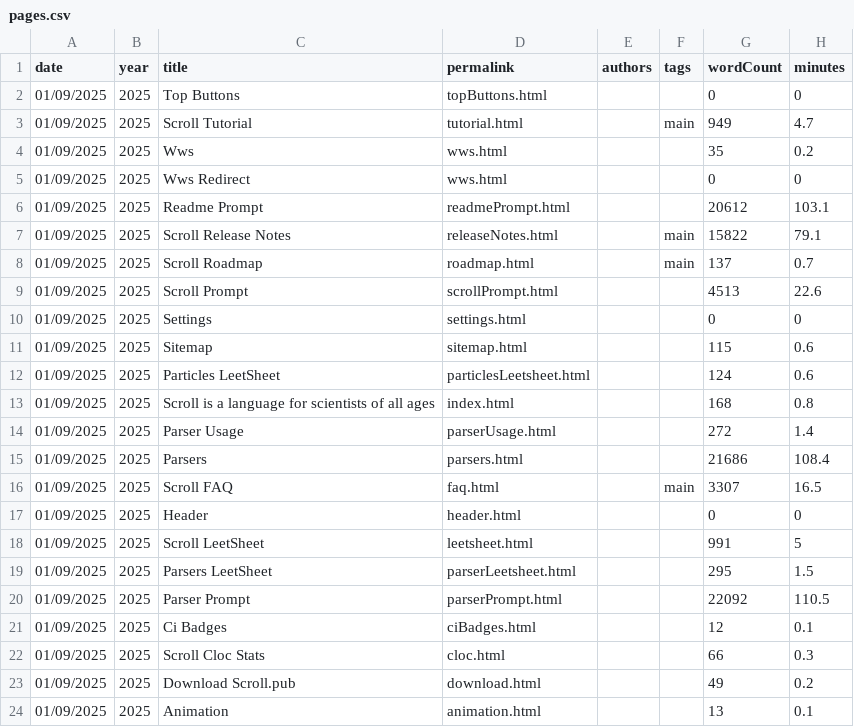
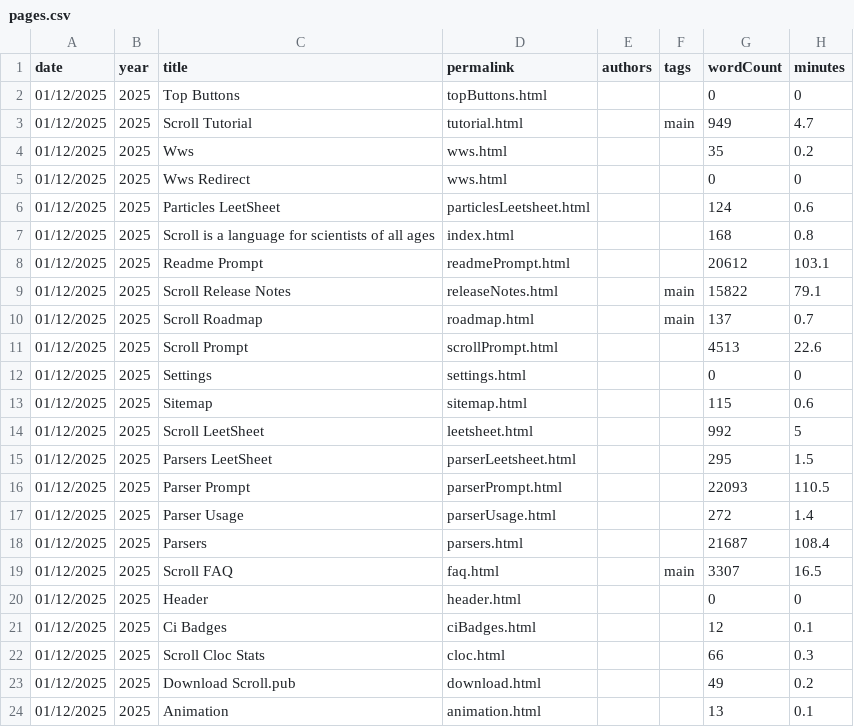
Before and after one commit to breck7/scroll, a CSV file: pages.csv, drawn as a sheet.

```diff
--- a/pages.csv
+++ b/pages.csv
@@ -1,24 +1,24 @@
 date,year,title,permalink,authors,tags,wordCount,minutes
-01/09/2025,2025,Top Buttons,topButtons.html,,,0,0
-01/09/2025,2025,Scroll Tutorial,tutorial.html,,main,949,4.7
-01/09/2025,2025,Wws,wws.html,,,35,0.2
-01/09/2025,2025,Wws Redirect,wws.html,,,0,0
-01/09/2025,2025,Readme Prompt,readmePrompt.html,,,20612,103.1
-01/09/2025,2025,Scroll Release Notes,releaseNotes.html,,main,15822,79.1
-01/09/2025,2025,Scroll Roadmap,roadmap.html,,main,137,0.7
-01/09/2025,2025,Scroll Prompt,scrollPrompt.html,,,4513,22.6
-01/09/2025,2025,Settings,settings.html,,,0,0
-01/09/2025,2025,Sitemap,sitemap.html,,,115,0.6
-01/09/2025,2025,Particles LeetSheet,particlesLeetsheet.html,,,124,0.6
-01/09/2025,2025,Scroll is a language for scientists of all ages,index.html,,,168,0.8
-01/09/2025,2025,Parser Usage,parserUsage.html,,,272,1.4
-01/09/2025,2025,Parsers,parsers.html,,,21686,108.4
-01/09/2025,2025,Scroll FAQ,faq.html,,main,3307,16.5
-01/09/2025,2025,Header,header.html,,,0,0
-01/09/2025,2025,Scroll LeetSheet,leetsheet.html,,,991,5
-01/09/2025,2025,Parsers LeetSheet,parserLeetsheet.html,,,295,1.5
-01/09/2025,2025,Parser Prompt,parserPrompt.html,,,22092,110.5
-01/09/2025,2025,Ci Badges,ciBadges.html,,,12,0.1
-01/09/2025,2025,Scroll Cloc Stats,cloc.html,,,66,0.3
-01/09/2025,2025,Download Scroll.pub,download.html,,,49,0.2
-01/09/2025,2025,Animation,animation.html,,,13,0.1
+01/12/2025,2025,Top Buttons,topButtons.html,,,0,0
+01/12/2025,2025,Scroll Tutorial,tutorial.html,,main,949,4.7
+01/12/2025,2025,Wws,wws.html,,,35,0.2
+01/12/2025,2025,Wws Redirect,wws.html,,,0,0
+01/12/2025,2025,Particles LeetSheet,particlesLeetsheet.html,,,124,0.6
+01/12/2025,2025,Scroll is a language for scientists of all ages,index.html,,,168,0.8
+01/12/2025,2025,Readme Prompt,readmePrompt.html,,,20612,103.1
+01/12/2025,2025,Scroll Release Notes,releaseNotes.html,,main,15822,79.1
+01/12/2025,2025,Scroll Roadmap,roadmap.html,,main,137,0.7
+01/12/2025,2025,Scroll Prompt,scrollPrompt.html,,,4513,22.6
+01/12/2025,2025,Settings,settings.html,,,0,0
+01/12/2025,2025,Sitemap,sitemap.html,,,115,0.6
+01/12/2025,2025,Scroll LeetSheet,leetsheet.html,,,992,5
+01/12/2025,2025,Parsers LeetSheet,parserLeetsheet.html,,,295,1.5
+01/12/2025,2025,Parser Prompt,parserPrompt.html,,,22093,110.5
+01/12/2025,2025,Parser Usage,parserUsage.html,,,272,1.4
+01/12/2025,2025,Parsers,parsers.html,,,21687,108.4
+01/12/2025,2025,Scroll FAQ,faq.html,,main,3307,16.5
+01/12/2025,2025,Header,header.html,,,0,0
+01/12/2025,2025,Ci Badges,ciBadges.html,,,12,0.1
+01/12/2025,2025,Scroll Cloc Stats,cloc.html,,,66,0.3
+01/12/2025,2025,Download Scroll.pub,download.html,,,49,0.2
+01/12/2025,2025,Animation,animation.html,,,13,0.1
```
Also changed, not shown: blog/posts.csv, blog/posts.tsv, 47 other files.
